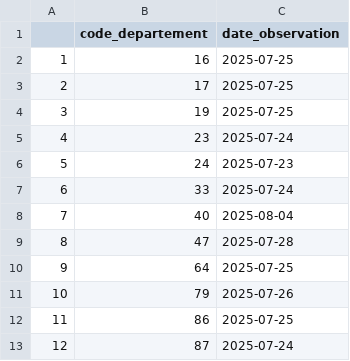
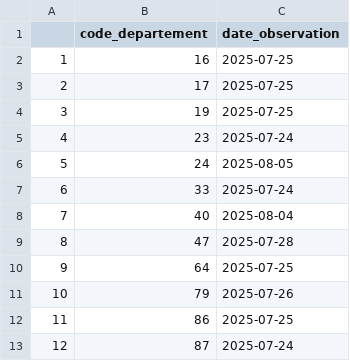
Before and after one commit to OFB-NA/PRR_ONDE, a CSV file: data/onde_data/dernieres_obs.csv, drawn as a sheet.

```diff
--- a/data/onde_data/dernieres_obs.csv
+++ b/data/onde_data/dernieres_obs.csv
@@ -5,3 +5,3 @@
 "4";"23";"2025-07-24"
-"5";"24";"2025-07-23"
+"5";"24";"2025-08-05"
 "6";"33";"2025-07-24"
```
Also changed, not shown: 32 other files.
